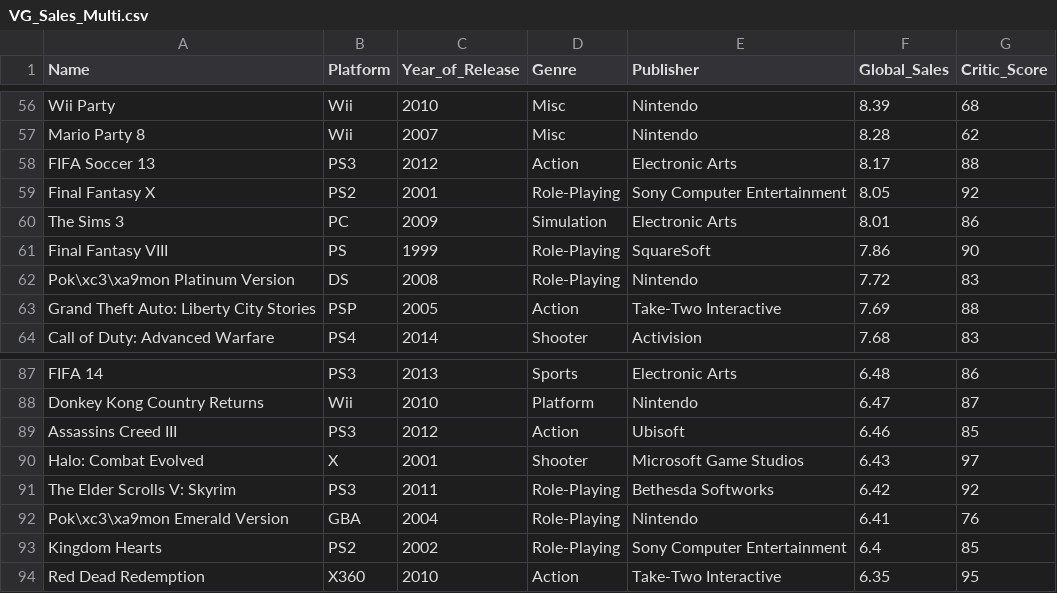
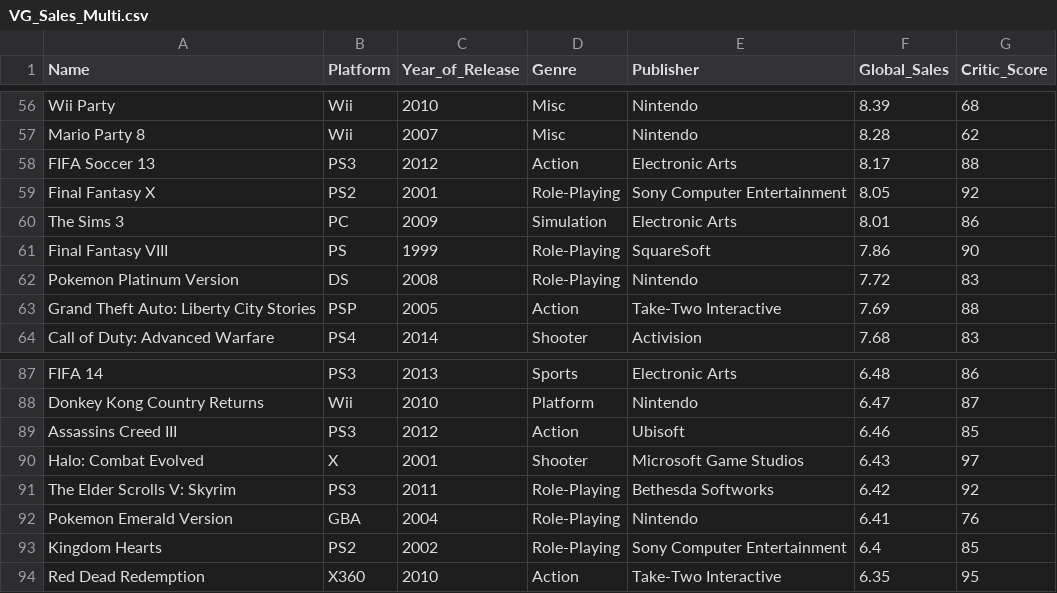
Before and after one commit to juananamv/video_game_rankings, a CSV file: db/VG_Sales_Multi.csv, drawn as a sheet; only a part is shown, gaps mark what is left out.

Commit message:
cleaned some data

```diff
--- a/db/VG_Sales_Multi.csv
+++ b/db/VG_Sales_Multi.csv
@@ -61,3 +61,3 @@ The Sims 3,PC,2009,Simulation,Electronic Arts,8.01,86
 Final Fantasy VIII,PS,1999,Role-Playing,SquareSoft,7.86,90
-Pok\xc3\xa9mon Platinum Version,DS,2008,Role-Playing,Nintendo,7.72,83
+Pokemon Platinum Version,DS,2008,Role-Playing,Nintendo,7.72,83
 Grand Theft Auto: Liberty City Stories,PSP,2005,Action,Take-Two Interactive,7.69,88
@@ -91,3 +91,3 @@ Halo: Combat Evolved,X,2001,Shooter,Microsoft Game Studios,6.43,97
 The Elder Scrolls V: Skyrim,PS3,2011,Role-Playing,Bethesda Softworks,6.42,92
-Pok\xc3\xa9mon Emerald Version,GBA,2004,Role-Playing,Nintendo,6.41,76
+Pokemon Emerald Version,GBA,2004,Role-Playing,Nintendo,6.41,76
 Kingdom Hearts,PS2,2002,Role-Playing,Sony Computer Entertainment,6.4,85
```
